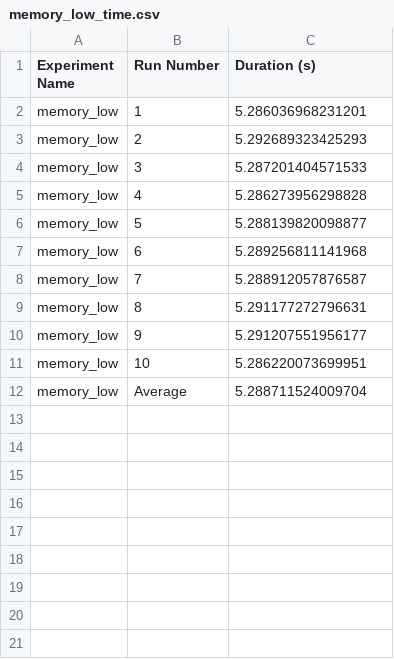
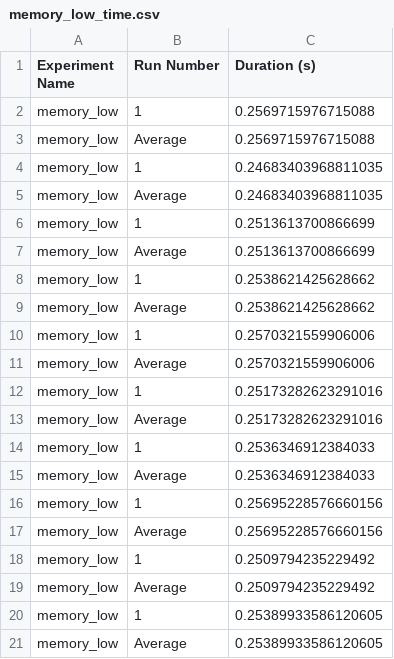
Before and after one commit to RinskeCapgemini/ContainersRTES, a CSV file: logs/memory_logs/memory_low_time.csv, drawn as a sheet.

```diff
--- a/logs/memory_logs/memory_low_time.csv
+++ b/logs/memory_logs/memory_low_time.csv
@@ -1,12 +1,21 @@
 Experiment Name,Run Number,Duration (s)
-memory_low,1,5.286036968231201
-memory_low,2,5.292689323425293
-memory_low,3,5.287201404571533
-memory_low,4,5.286273956298828
-memory_low,5,5.288139820098877
-memory_low,6,5.289256811141968
-memory_low,7,5.288912057876587
-memory_low,8,5.291177272796631
-memory_low,9,5.291207551956177
-memory_low,10,5.286220073699951
-memory_low,Average,5.288711524009704
+memory_low,1,0.2569715976715088
+memory_low,Average,0.2569715976715088
+memory_low,1,0.24683403968811035
+memory_low,Average,0.24683403968811035
+memory_low,1,0.2513613700866699
+memory_low,Average,0.2513613700866699
+memory_low,1,0.2538621425628662
+memory_low,Average,0.2538621425628662
+memory_low,1,0.2570321559906006
+memory_low,Average,0.2570321559906006
+memory_low,1,0.25173282623291016
+memory_low,Average,0.25173282623291016
+memory_low,1,0.2536346912384033
+memory_low,Average,0.2536346912384033
+memory_low,1,0.25695228576660156
+memory_low,Average,0.25695228576660156
+memory_low,1,0.2509794235229492
+memory_low,Average,0.2509794235229492
+memory_low,1,0.25389933586120605
+memory_low,Average,0.25389933586120605
```
Also changed, not shown: 5 other files.
